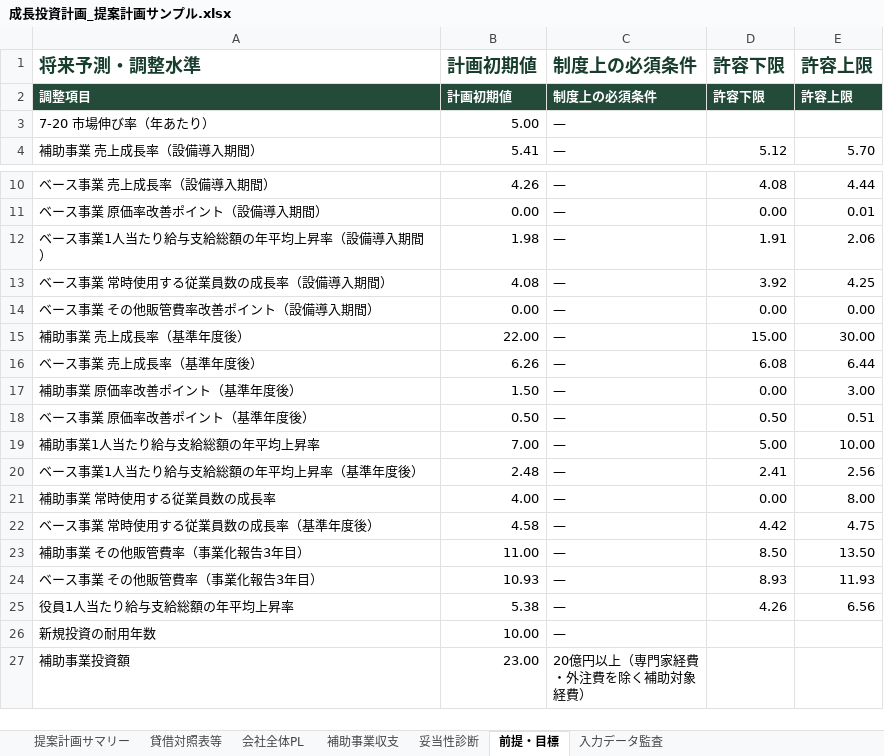
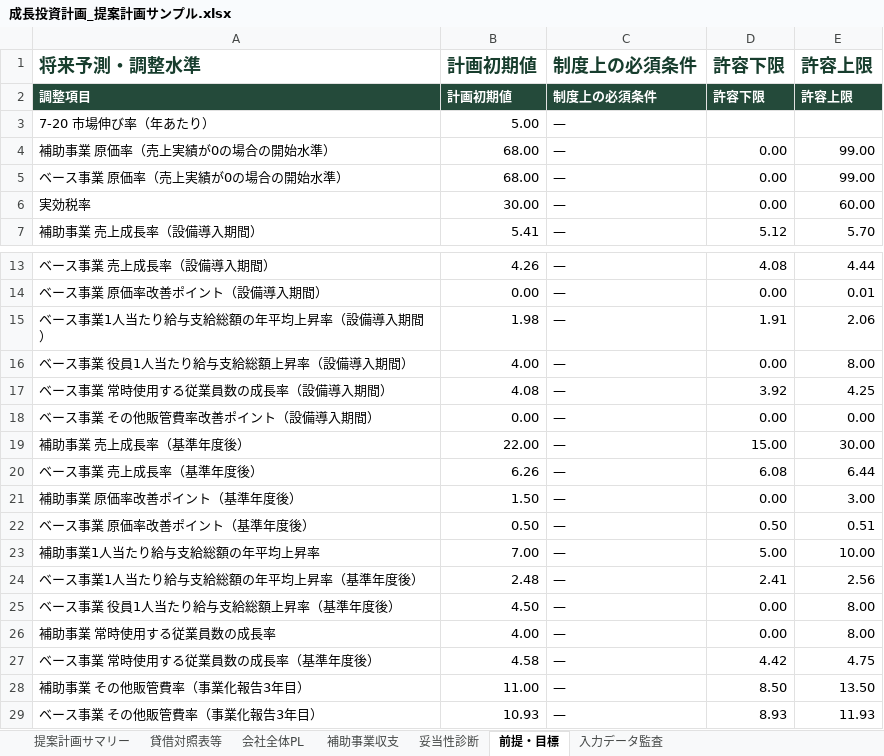
Before and after one commit to tyaso777/japan-subsidy-data, an Excel workbook: 補助金/大規模成長投資補助金/planning_model/examples/成長投資計画_提案計画サンプル.xlsx, sheet 前提・目標, drawn as a sheet; only a part is shown, gaps mark what is left out; the shorter side is filled out with more unchanged rows; values as stored, in another font and other column widths than the file's, no borders; the diff names each change by its address in the sheet, - before the commit and + after, or states it on an @@ line.

```diff
--- a/補助金/大規模成長投資補助金/planning_model/examples/成長投資計画_提案計画サンプル.xlsx (sheet 前提・目標)
+++ b/補助金/大規模成長投資補助金/planning_model/examples/成長投資計画_提案計画サンプル.xlsx (sheet 前提・目標)
+row 4: 補助事業 原価率（売上実績が0の場合の開始水準） | 68.00 | — | 0.00 | 99.00
+row 5: ベース事業 原価率（売上実績が0の場合の開始水準） | 68.00 | — | 0.00 | 99.00
+row 6: 実効税率 | 30.00 | — | 0.00 | 60.00
+row 16: ベース事業 役員1人当たり給与支給総額上昇率（設備導入期間） | 4.00 | — | 0.00 | 8.00
+row 25: ベース事業 役員1人当たり給与支給総額上昇率（基準年度後） | 4.50 | — | 0.00 | 8.00
```
Also changed, not shown: sheet 会社全体PL, sheet 妥当性診断, sheet 入力データ監査, 補助金/大規模成長投資補助金/planning_model/examples/成長投資計画_提案計画サンプル_一部目標未達.xlsx, 補助金/大規模成長投資補助金/planning_model/examples/成長投資計画_提案計画サンプル_基準年売上開始.xlsx, 13 other files.
